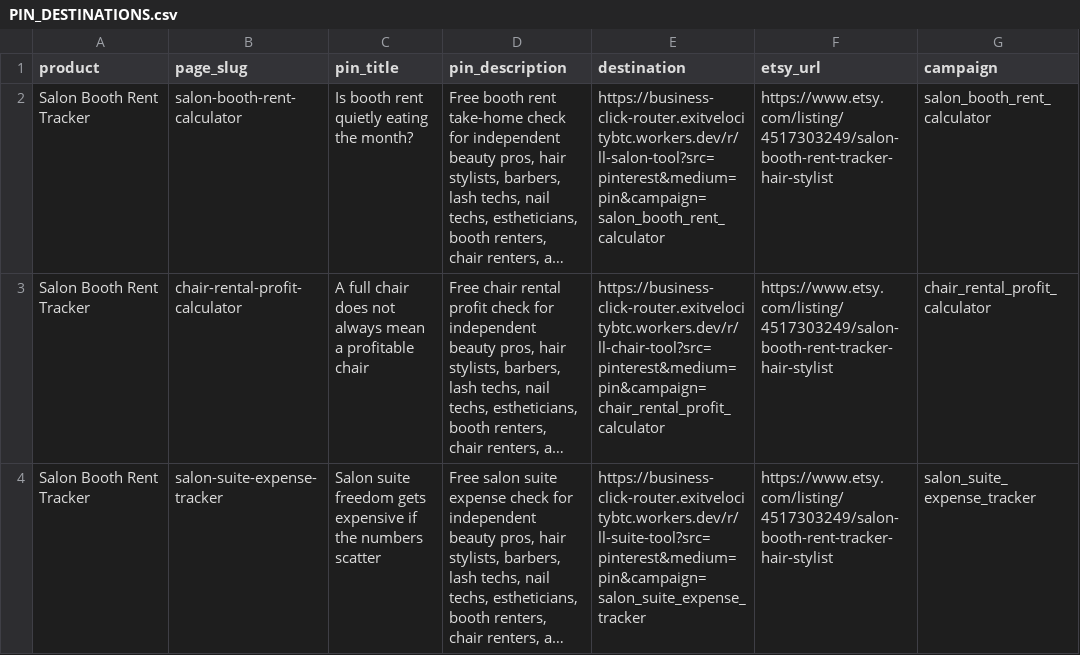
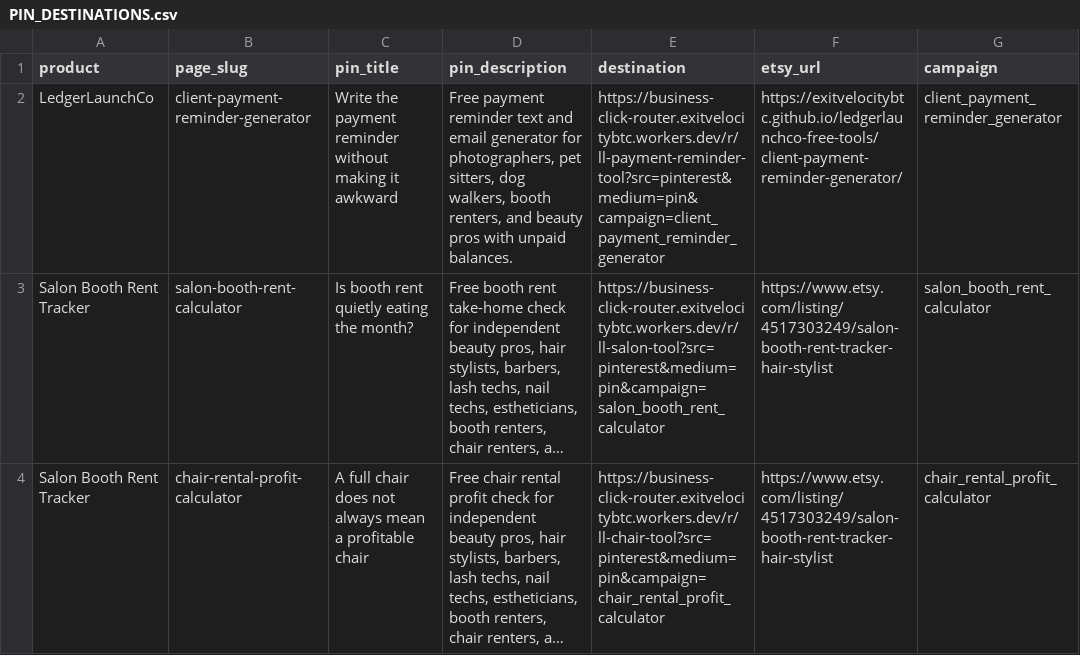
Before and after one commit to exitvelocitybtc/ledgerlaunchco-free-tools, a CSV file: PIN_DESTINATIONS.csv, drawn as a sheet; only a part is shown; the shorter side is filled out with more unchanged rows; long unchanged cells end in …; the diff names each change by its address in the sheet, - before the commit and + after, or states it on an @@ line.

Commit message:
Add client payment reminder generator

```diff
--- a/PIN_DESTINATIONS.csv
+++ b/PIN_DESTINATIONS.csv
+row 2: LedgerLaunchCo | client-payment-reminder-generator | Write the payment reminder without making it awkward | Free payment reminder text and email generator for photographers, pet sitters, dog walkers, booth renters, and beauty pros with unpaid balances. | https://business-click-router.exitvelocitybtc.workers.dev/r/ll-payment-reminder-tool?src=pinterest&medium=pin&campaign=client_payment_reminder_generator | https://exitvelocitybtc.github.io/ledgerlaunchco-free-tools/client-payment-reminder-generator/ | client_payment_reminder_generator
```
Also changed, not shown: ACQUISITION_SOCIAL_QUEUE.csv, 5 other files.
